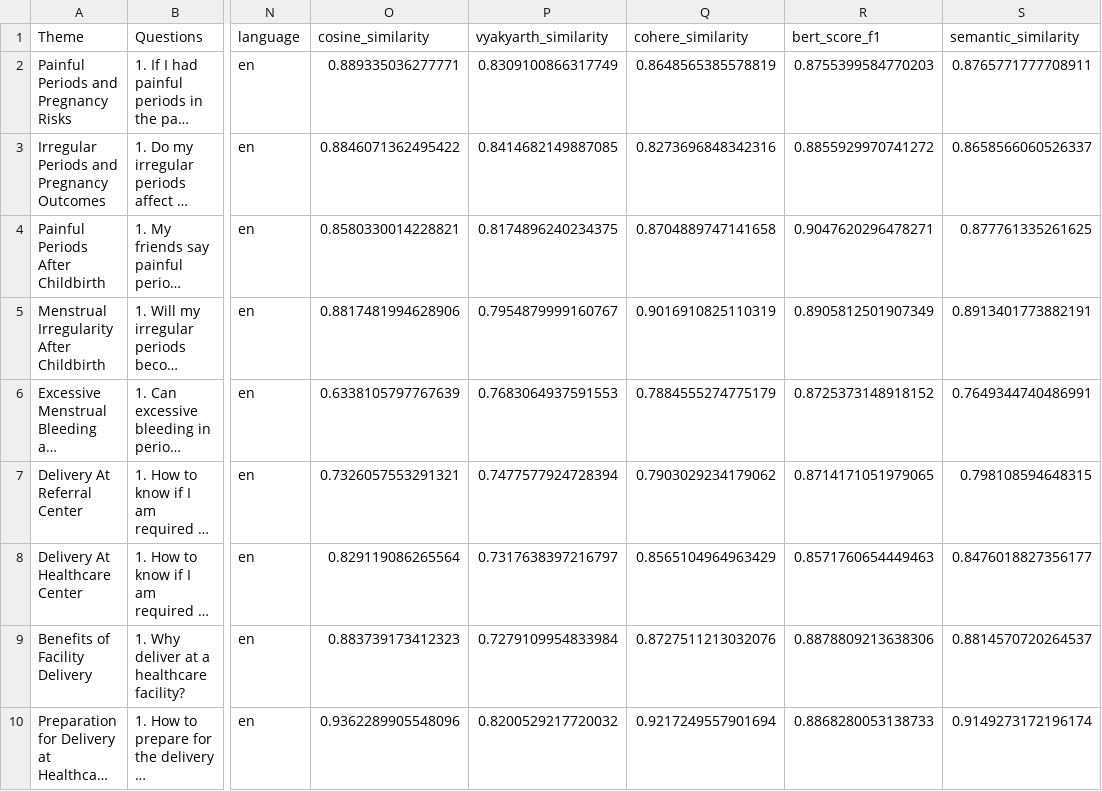
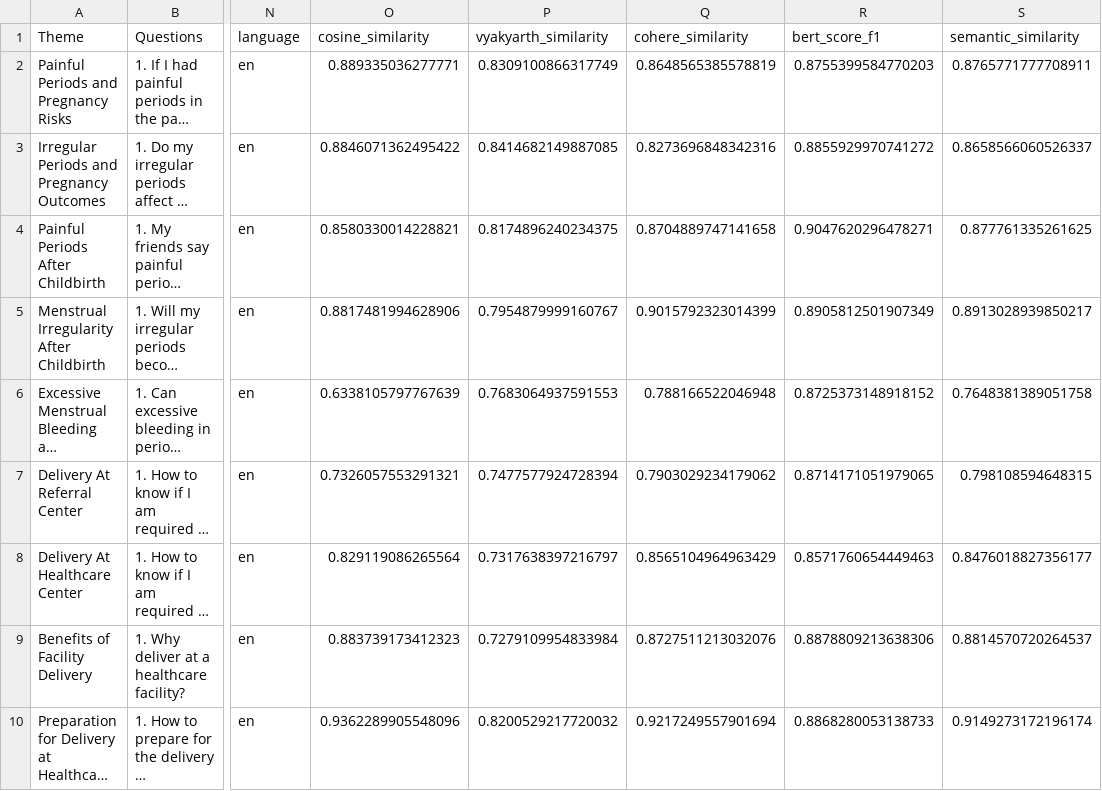
Before and after one commit to Varunrnair/medical-eval, a CSV file: frontend/public/semantic_scored_dataset.csv, drawn as a sheet; only a part is shown, gaps mark what is left out; long unchanged cells end in …; the diff names each change by its address in the sheet, - before the commit and + after, or states it on an @@ line.

```diff
--- a/frontend/public/semantic_scored_dataset.csv
+++ b/frontend/public/semantic_scored_dataset.csv
-Q5 (cohere_similarity): 0.9016910825110319
+Q5 (cohere_similarity): 0.9015792323014399
-S5 (semantic_similarity): 0.8913401773882191
+S5 (semantic_similarity): 0.8913028939850217
-Q6 (cohere_similarity): 0.7884555274775179
+Q6 (cohere_similarity): 0.788166522046948
-S6 (semantic_similarity): 0.7649344740486991
+S6 (semantic_similarity): 0.7648381389051758
```
Also changed, not shown: frontend/public/medical_quality_detailed_scores.csv, frontend/public/scored_final_dataset.csv, 17 other files.
